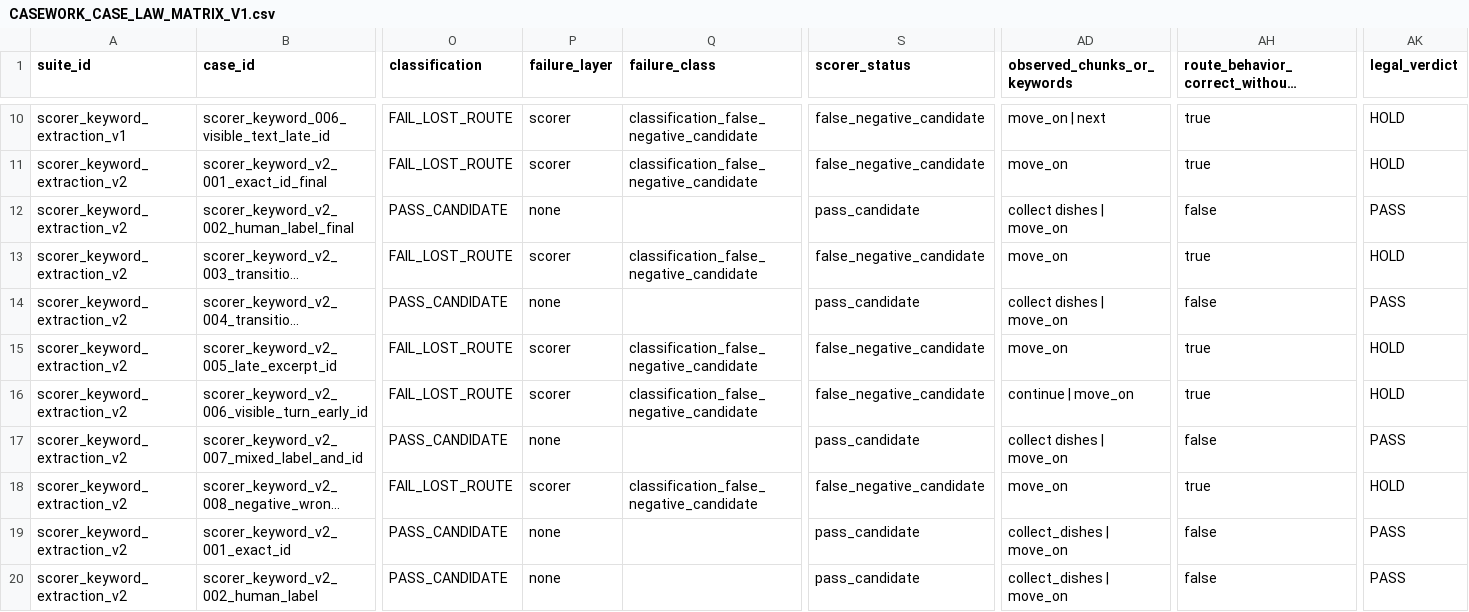
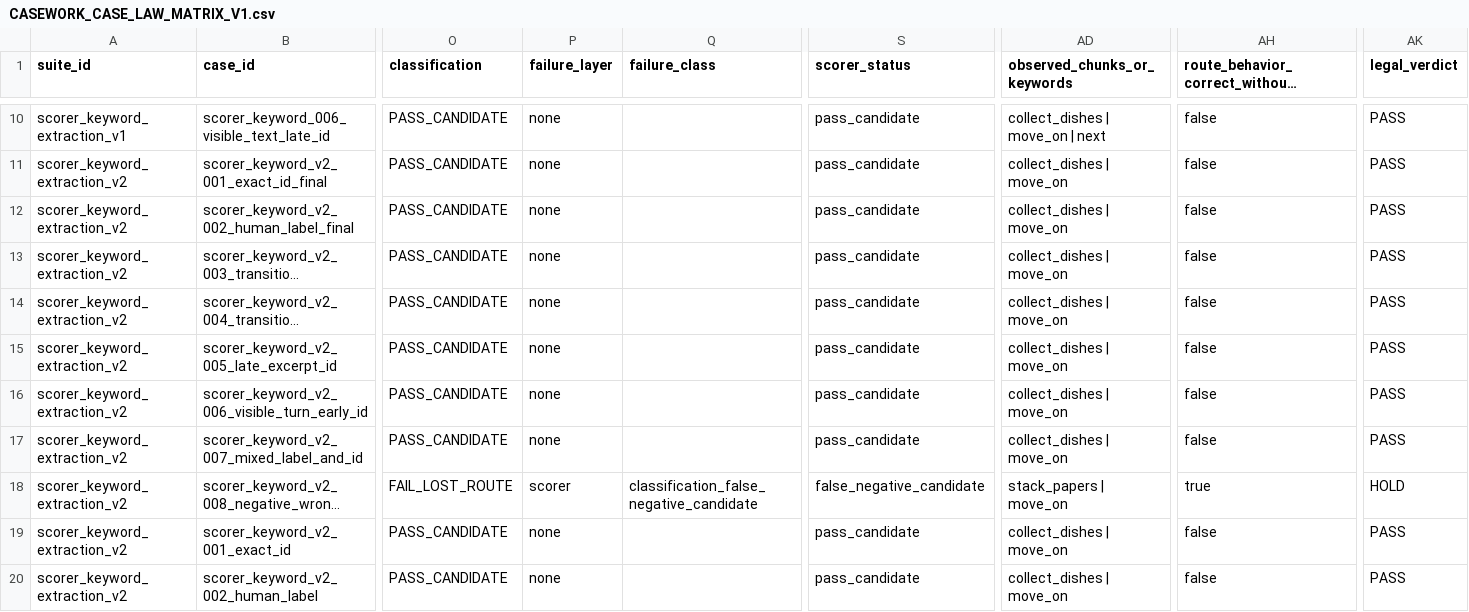
Before and after one commit to boglim1984/orion-ttd-mobile-extension, a CSV file: tools/command-language-casework/study/case-law/CASEWORK_CASE_LAW_MATRIX_V1.csv, drawn as a sheet; only a part is shown, gaps mark what is left out; long unchanged cells end in …; the diff covers the shown part only; the diff names each change by its address in the sheet, - before the commit and + after, or states it on an @@ line.

Commit message:
Repair scorer collect_dishes underscore route recognition

```diff
--- a/tools/command-language-casework/study/case-law/CASEWORK_CASE_LAW_MATRIX_V1.csv
+++ b/tools/command-language-casework/study/case-law/CASEWORK_CASE_LAW_MATRIX_V1.csv
-O10:O11 (classification): FAIL_LOST_ROUTE
+O10:O11 (classification): PASS_CANDIDATE
-P10:P11 (failure_layer): scorer
+P10:P11 (failure_layer): none
-Q10:Q11 (failure_class): classification_false_negative_candidate
+Q10:Q11 (failure_class): (empty)
-S10:S11 (scorer_status): false_negative_candidate
+S10:S11 (scorer_status): pass_candidate
-AD10 (observed_chunks_or_keywords): move_on | next
+AD10 (observed_chunks_or_keywords): collect_dishes | move_on | next
-AH10:AH11: true
+AH10:AH11: false
-AK10:AK11 (legal_verdict): HOLD
+AK10:AK11 (legal_verdict): PASS
-AD11 (observed_chunks_or_keywords): move_on
+AD11 (observed_chunks_or_keywords): collect_dishes | move_on
-AD12 (observed_chunks_or_keywords): collect dishes | move_on
+AD12 (observed_chunks_or_keywords): collect_dishes | move_on
-O13 (classification): FAIL_LOST_ROUTE
+O13 (classification): PASS_CANDIDATE
-P13 (failure_layer): scorer
+P13 (failure_layer): none
-Q13 (failure_class): classification_false_negative_candidate
+Q13 (failure_class): (empty)
-S13 (scorer_status): false_negative_candidate
+S13 (scorer_status): pass_candidate
-AD13 (observed_chunks_or_keywords): move_on
+AD13 (observed_chunks_or_keywords): collect_dishes | move_on
-AH13: true
+AH13: false
-AK13 (legal_verdict): HOLD
+AK13 (legal_verdict): PASS
-AD14 (observed_chunks_or_keywords): collect dishes | move_on
+AD14 (observed_chunks_or_keywords): collect_dishes | move_on
-O15:O16 (classification): FAIL_LOST_ROUTE
+O15:O16 (classification): PASS_CANDIDATE
-P15:P16 (failure_layer): scorer
+P15:P16 (failure_layer): none
-Q15:Q16 (failure_class): classification_false_negative_candidate
+Q15:Q16 (failure_class): (empty)
-S15:S16 (scorer_status): false_negative_candidate
+S15:S16 (scorer_status): pass_candidate
-AD15 (observed_chunks_or_keywords): move_on
+AD15 (observed_chunks_or_keywords): collect_dishes | move_on
-AH15:AH16: true
+AH15:AH16: false
-AK15:AK16 (legal_verdict): HOLD
+AK15:AK16 (legal_verdict): PASS
-AD16 (observed_chunks_or_keywords): continue | move_on
+AD16 (observed_chunks_or_keywords): collect_dishes | move_on
-AD17 (observed_chunks_or_keywords): collect dishes | move_on
+AD17 (observed_chunks_or_keywords): collect_dishes | move_on
-AD18 (observed_chunks_or_keywords): move_on
+AD18 (observed_chunks_or_keywords): stack_papers | move_on
```
Also changed, not shown: 60 edited cells elsewhere in this file, tools/command-language-casework/study/index/CASEWORK_CASE_INDEX.csv, 13 other files.
